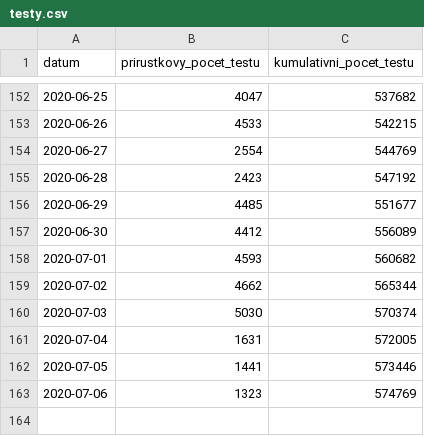
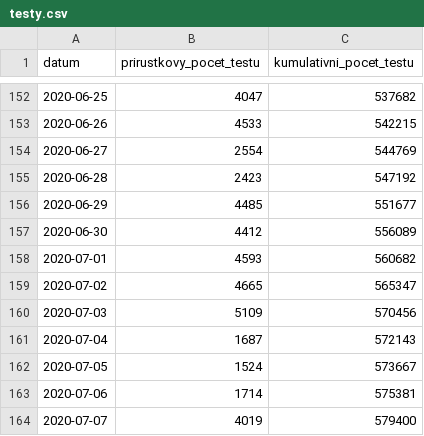
Before and after one commit to martin-majlis/covid-19, a CSV file: data/backup/onemocneni-aktualne.mzcr.cz_covid-19-v2/testy.csv, drawn as a sheet; only a part is shown, gaps mark what is left out.

```diff
--- a/data/backup/onemocneni-aktualne.mzcr.cz_covid-19-v2/testy.csv
+++ b/data/backup/onemocneni-aktualne.mzcr.cz_covid-19-v2/testy.csv
@@ -158,6 +158,7 @@
 2020-07-01,4593,560682
-2020-07-02,4662,565344
-2020-07-03,5030,570374
-2020-07-04,1631,572005
-2020-07-05,1441,573446
-2020-07-06,1323,574769
+2020-07-02,4665,565347
+2020-07-03,5109,570456
+2020-07-04,1687,572143
+2020-07-05,1524,573667
+2020-07-06,1714,575381
+2020-07-07,4019,579400
```
Also changed, not shown: data/backup/onemocneni-aktualne.mzcr.cz_covid-19-v2/kraj-okres-nakazeni-vyleceni-umrti.csv, data/backup/onemocneni-aktualne.mzcr.cz_covid-19-v2/nakazeni-vyleceni-umrti-testy.csv, 15 other files.
